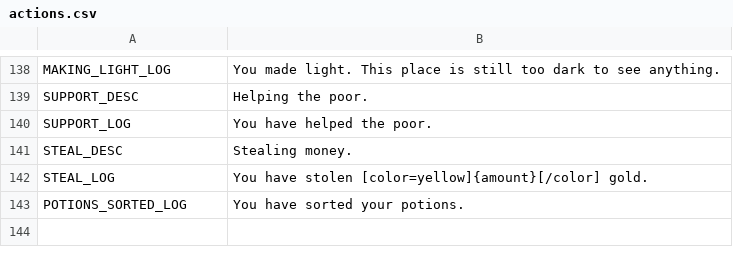
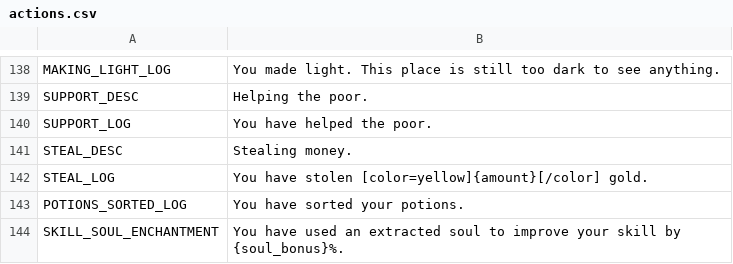
Before and after one commit to V-ktor/RNG-quest, a CSV file: translations/actions.csv, drawn as a sheet; only a part is shown, gaps mark what is left out; the diff names each change by its address in the sheet, - before the commit and + after, or states it on an @@ line.

```diff
--- a/translations/actions.csv
+++ b/translations/actions.csv
+row 144: SKILL_SOUL_ENCHANTMENT | You have used an extracted soul to improve your skill by {soul_bonus}%.
```
Also changed, not shown: translations/items.csv, translations/ui.csv, 12 other files.
